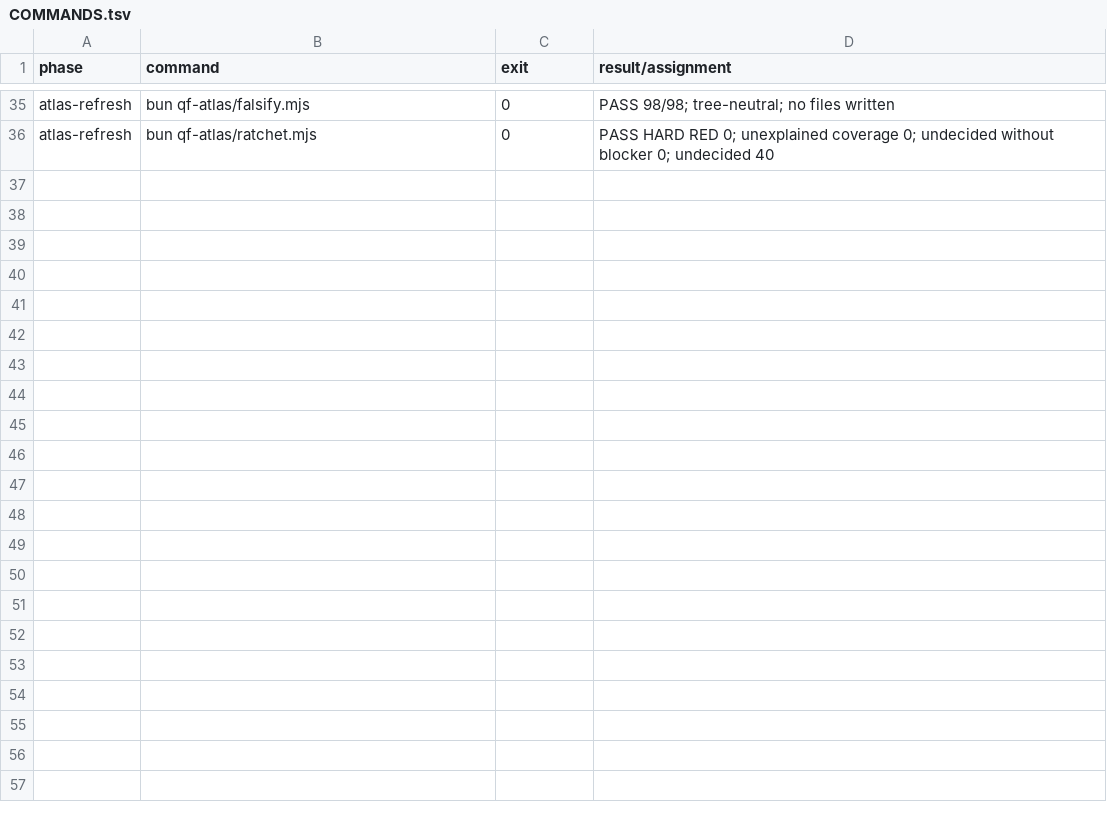
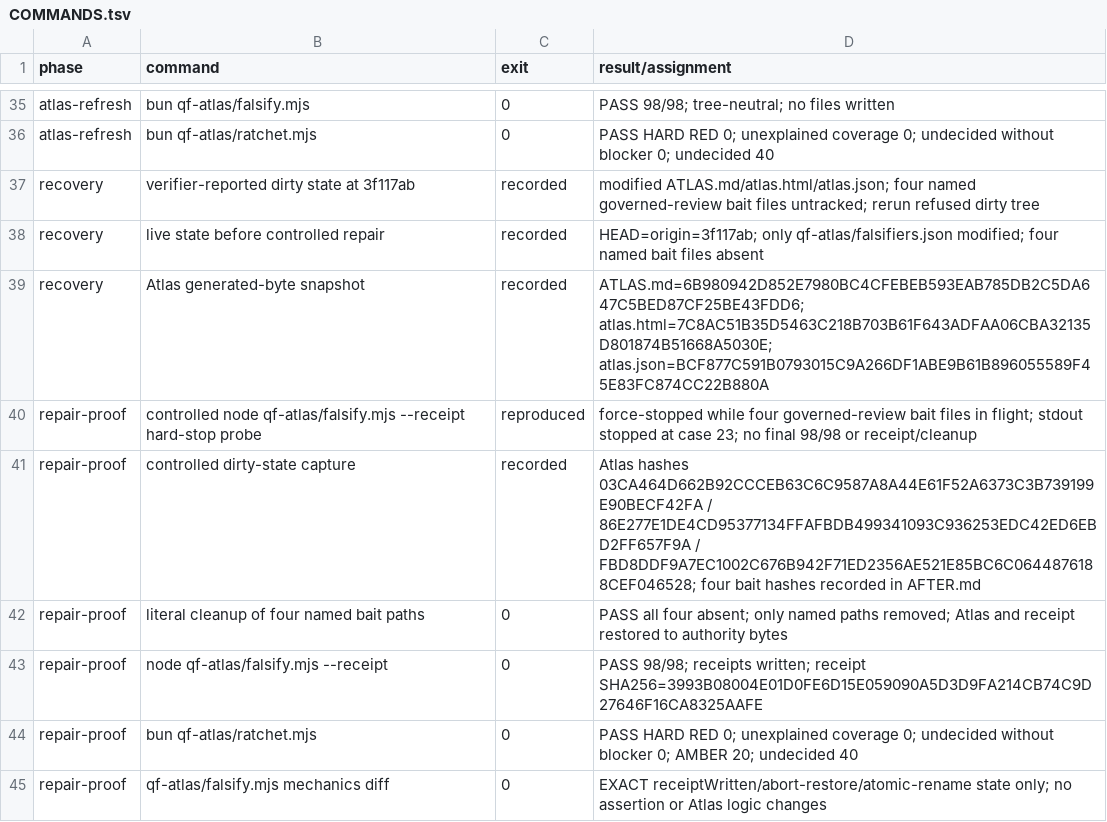
Before and after one commit to SidNig21/QuantFlow-Ontology, a TSV file: docs/orders/evidence/golden-baseline/g3/COMMANDS.tsv, drawn as a sheet; only a part is shown, gaps mark what is left out; the diff names each change by its address in the sheet, - before the commit and + after, or states it on an @@ line.

Commit message:
fix(g3): harden falsifier receipt cleanup

```diff
--- a/docs/orders/evidence/golden-baseline/g3/COMMANDS.tsv
+++ b/docs/orders/evidence/golden-baseline/g3/COMMANDS.tsv
+row 37: recovery | verifier-reported dirty state at 3f117ab | recorded | modified ATLAS.md/atlas.html/atlas.json; four named governed-review bait files untracked; rerun refused dirty tree
+row 38: recovery | live state before controlled repair | recorded | HEAD=origin=3f117ab; only qf-atlas/falsifiers.json modified; four named bait files absent
+row 39: recovery | Atlas generated-byte snapshot | recorded | ATLAS.md=6B980942D852E7980BC4CFEBEB593EAB785DB2C5DA647C5BED87CF25BE43FDD6; atlas.html=7C8AC51B35D5463C218B703B61F643ADFAA06CBA32135D801874B51668A5030E; atlas.json=BCF877C591B0793015C9A266DF1ABE9B61B896055589F45E83FC874CC22B880A
+row 40: repair-proof | controlled node qf-atlas/falsify.mjs --receipt hard-stop probe | reproduced | force-stopped while four governed-review bait files in flight; stdout stopped at case 23; no final 98/98 or receipt/cleanup
+row 41: repair-proof | controlled dirty-state capture | recorded | Atlas hashes 03CA464D662B92CCCEB63C6C9587A8A44E61F52A6373C3B739199E90BECF42FA / 86E277E1DE4CD95377134FFAFBDB499341093C936253EDC42ED6EBD2FF657F9A / FBD8DDF9A7EC1002C676B942F71ED2356AE521E85BC6C0644876188CEF046528; four bait hashes recorded in AFTER.md
+row 42: repair-proof | literal cleanup of four named bait paths | 0 | PASS all four absent; only named paths removed; Atlas and receipt restored to authority bytes
+row 43: repair-proof | node qf-atlas/falsify.mjs --receipt | 0 | PASS 98/98; receipts written; receipt SHA256=3993B08004E01D0FE6D15E059090A5D3D9FA214CB74C9D27646F16CA8325AAFE
+row 44: repair-proof | bun qf-atlas/ratchet.mjs | 0 | PASS HARD RED 0; unexplained coverage 0; undecided without blocker 0; AMBER 20; undecided 40
+row 45: repair-proof | qf-atlas/falsify.mjs mechanics diff | 0 | EXACT receiptWritten/abort-restore/atomic-rename state only; no assertion or Atlas logic changes
```
Also changed, not shown: 3 other files.
